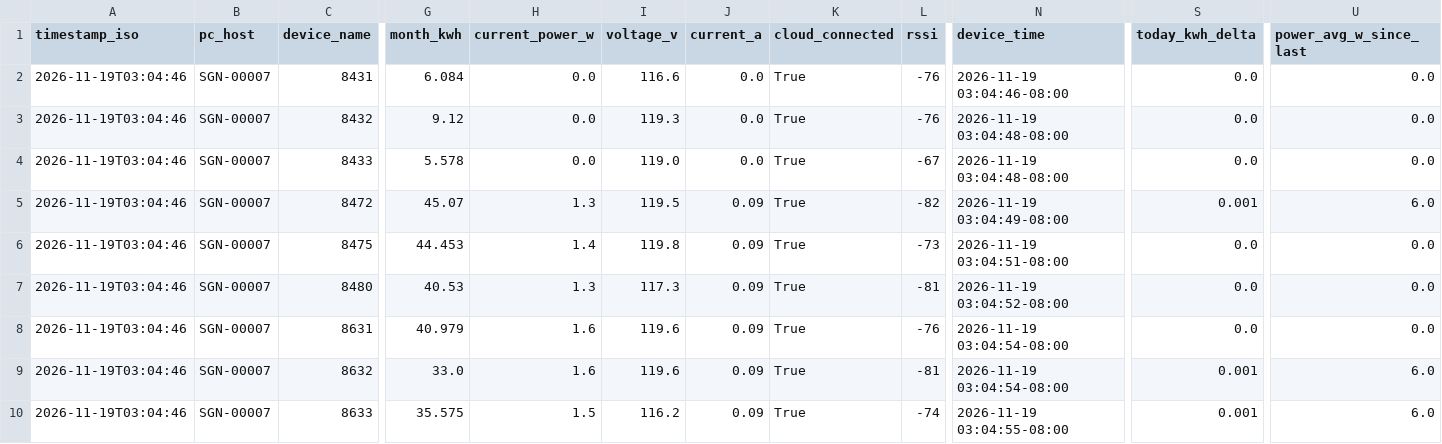
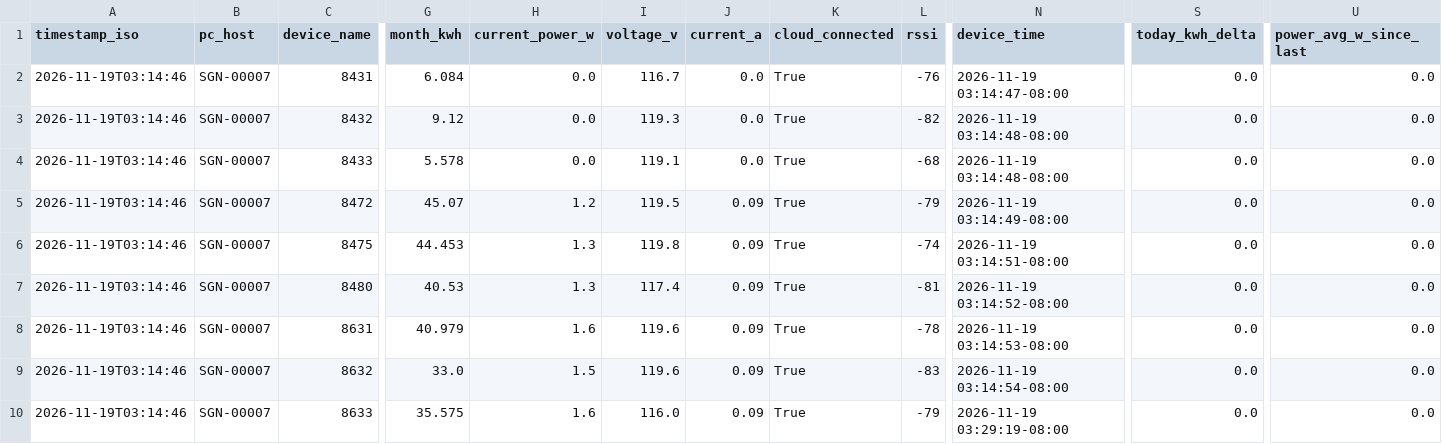
Before and after one commit to Jot18/Airtable-Dashboard, a CSV file: data/kasa_energy_latest.csv, drawn as a sheet; only a part is shown, gaps mark what is left out; the diff names each change by its address in the sheet, - before the commit and + after, or states it on an @@ line.

Commit message:
Auto update data/kasa_energy_latest.csv 2026-11-19T11:29:20.528701Z

```diff
--- a/data/kasa_energy_latest.csv
+++ b/data/kasa_energy_latest.csv
-A2:A10 (timestamp_iso): 2026-11-19T03:04:46
+A2:A10 (timestamp_iso): 2026-11-19T03:14:46
-I2 (voltage_v): 116.6
+I2 (voltage_v): 116.7
-N2 (device_time): 2026-11-19 03:04:46-08:00
+N2 (device_time): 2026-11-19 03:14:47-08:00
-L3 (rssi): -76
+L3 (rssi): -82
-N3:N4 (device_time): 2026-11-19 03:04:48-08:00
+N3:N4 (device_time): 2026-11-19 03:14:48-08:00
-I4 (voltage_v): 119.0
+I4 (voltage_v): 119.1
-L4 (rssi): -67
+L4 (rssi): -68
-H5 (current_power_w): 1.3
+H5 (current_power_w): 1.2
-L5 (rssi): -82
+L5 (rssi): -79
-N5 (device_time): 2026-11-19 03:04:49-08:00
+N5 (device_time): 2026-11-19 03:14:49-08:00
-S5 (today_kwh_delta): 0.001
+S5 (today_kwh_delta): 0.0
-U5 (power_avg_w_since_last): 6.0
+U5 (power_avg_w_since_last): 0.0
-H6 (current_power_w): 1.4
+H6 (current_power_w): 1.3
-L6 (rssi): -73
+L6 (rssi): -74
-N6 (device_time): 2026-11-19 03:04:51-08:00
+N6 (device_time): 2026-11-19 03:14:51-08:00
-I7 (voltage_v): 117.3
+I7 (voltage_v): 117.4
-N7 (device_time): 2026-11-19 03:04:52-08:00
+N7 (device_time): 2026-11-19 03:14:52-08:00
-L8 (rssi): -76
+L8 (rssi): -78
-N8 (device_time): 2026-11-19 03:04:54-08:00
+N8 (device_time): 2026-11-19 03:14:53-08:00
-H9 (current_power_w): 1.6
+H9 (current_power_w): 1.5
-L9 (rssi): -81
+L9 (rssi): -83
-N9 (device_time): 2026-11-19 03:04:54-08:00
+N9 (device_time): 2026-11-19 03:14:54-08:00
-S9:S10 (today_kwh_delta): 0.001
+S9:S10 (today_kwh_delta): 0.0
-U9:U10 (power_avg_w_since_last): 6.0
+U9:U10 (power_avg_w_since_last): 0.0
-H10 (current_power_w): 1.5
+H10 (current_power_w): 1.6
-I10 (voltage_v): 116.2
+I10 (voltage_v): 116.0
-L10 (rssi): -74
+L10 (rssi): -79
-N10 (device_time): 2026-11-19 03:04:55-08:00
+N10 (device_time): 2026-11-19 03:29:19-08:00
```
